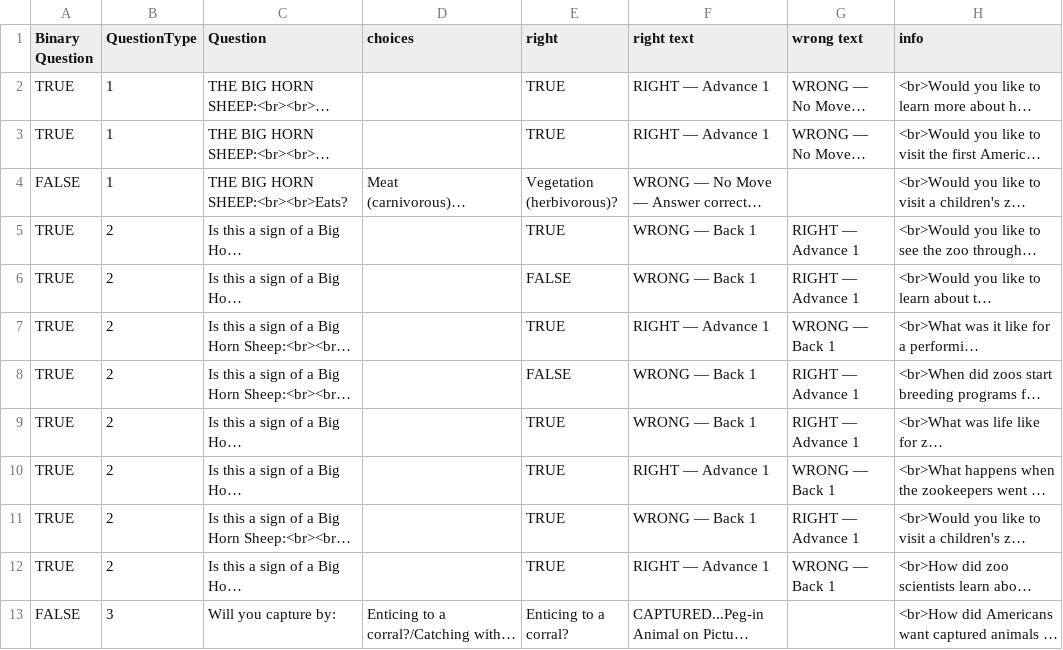
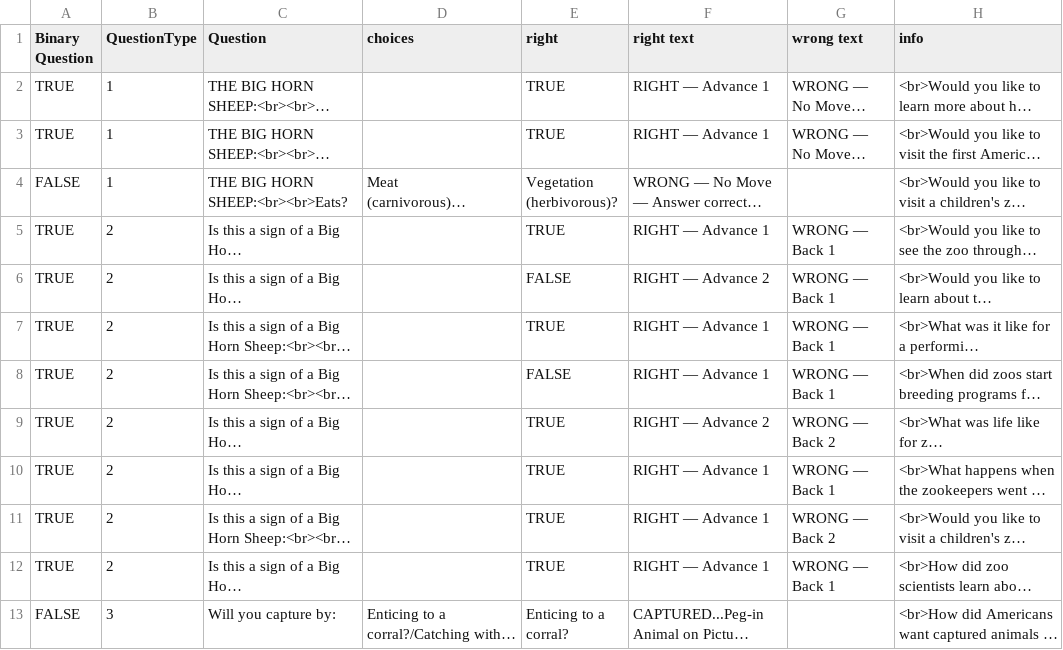
Before and after one commit to digitalutsc/ZooParade, a CSV file: Resources/CSV/Bighorn.csv, drawn as a sheet; only a part is shown; long unchanged cells end in …; the diff names each change by its address in the sheet, - before the commit and + after, or states it on an @@ line.

Commit message:
Fixed right and wrong text columns

```diff
--- a/Resources/CSV/Bighorn.csv
+++ b/Resources/CSV/Bighorn.csv
-F5 (right text): WRONG — Back 1
+F5 (right text): RIGHT — Advance 1
-G5:G6 (wrong text): RIGHT — Advance 1
+G5:G6 (wrong text): WRONG — Back 1
-F6 (right text): WRONG — Back 1
+F6 (right text): RIGHT — Advance 2
-F8 (right text): WRONG — Back 1
+F8 (right text): RIGHT — Advance 1
-G8 (wrong text): RIGHT — Advance 1
+G8 (wrong text): WRONG — Back 1
-F9 (right text): WRONG — Back 1
+F9 (right text): RIGHT — Advance 2
-G9 (wrong text): RIGHT — Advance 1
+G9 (wrong text): WRONG — Back 2
-F11 (right text): WRONG — Back 1
+F11 (right text): RIGHT — Advance 1
-G11 (wrong text): RIGHT — Advance 1
+G11 (wrong text): WRONG — Back 2
```
